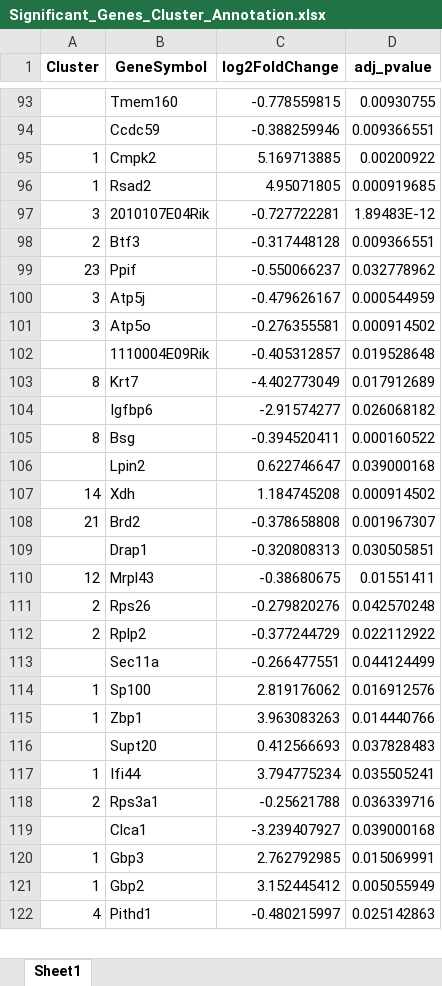
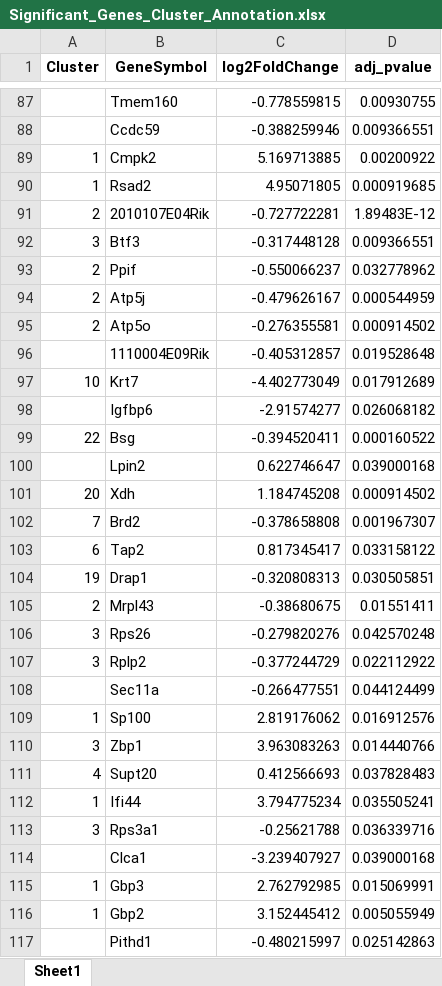
Before and after one commit to mattias-erhardsson/lmpc-infection-rnaseq, an Excel workbook: R_output_files/Tables/Significant_Genes_Cluster_Annotation.xlsx, sheet Sheet1, drawn as a sheet; only a part is shown, gaps mark what is left out; values as stored, in another font and other column widths than the file's, no borders; addresses are those after the commit; the diff covers the shown part only; the diff names each change by its address in the sheet, - before the commit and + after, or states it on an @@ line.

```diff
--- a/R_output_files/Tables/Significant_Genes_Cluster_Annotation.xlsx (sheet Sheet1)
+++ b/R_output_files/Tables/Significant_Genes_Cluster_Annotation.xlsx (sheet Sheet1)
-A91 (Cluster): 3
+A91 (Cluster): 2
-A92 (Cluster): 2
+A92 (Cluster): 3
-A93 (Cluster): 23
+A93 (Cluster): 2
-A94:A95 (Cluster): 3
+A94:A95 (Cluster): 2
-A97 (Cluster): 8
+A97 (Cluster): 10
-A99 (Cluster): 8
+A99 (Cluster): 22
-A101 (Cluster): 14
+A101 (Cluster): 20
-A102 (Cluster): 21
+A102 (Cluster): 7
+row 103: 6 | Tap2 | 0.817345417 | 0.033158122
-A104 (Cluster): (empty)
+A104 (Cluster): 19
-A105 (Cluster): 12
+A105 (Cluster): 2
-A106:A107 (Cluster): 2
+A106:A107 (Cluster): 3
-A110 (Cluster): 1
+A110 (Cluster): 3
-A111 (Cluster): (empty)
+A111 (Cluster): 4
-A113 (Cluster): 2
+A113 (Cluster): 3
-A117 (Cluster): 4
+A117 (Cluster): (empty)
```
Also changed, not shown: 5 added rows, 6 removed rows and 112 edited cells elsewhere in this sheet, R_output_files/Tables/Cell_Type_Markers_Summary.xlsx, R_output_files/Tables/Clusters.xlsx, 18 other files.
